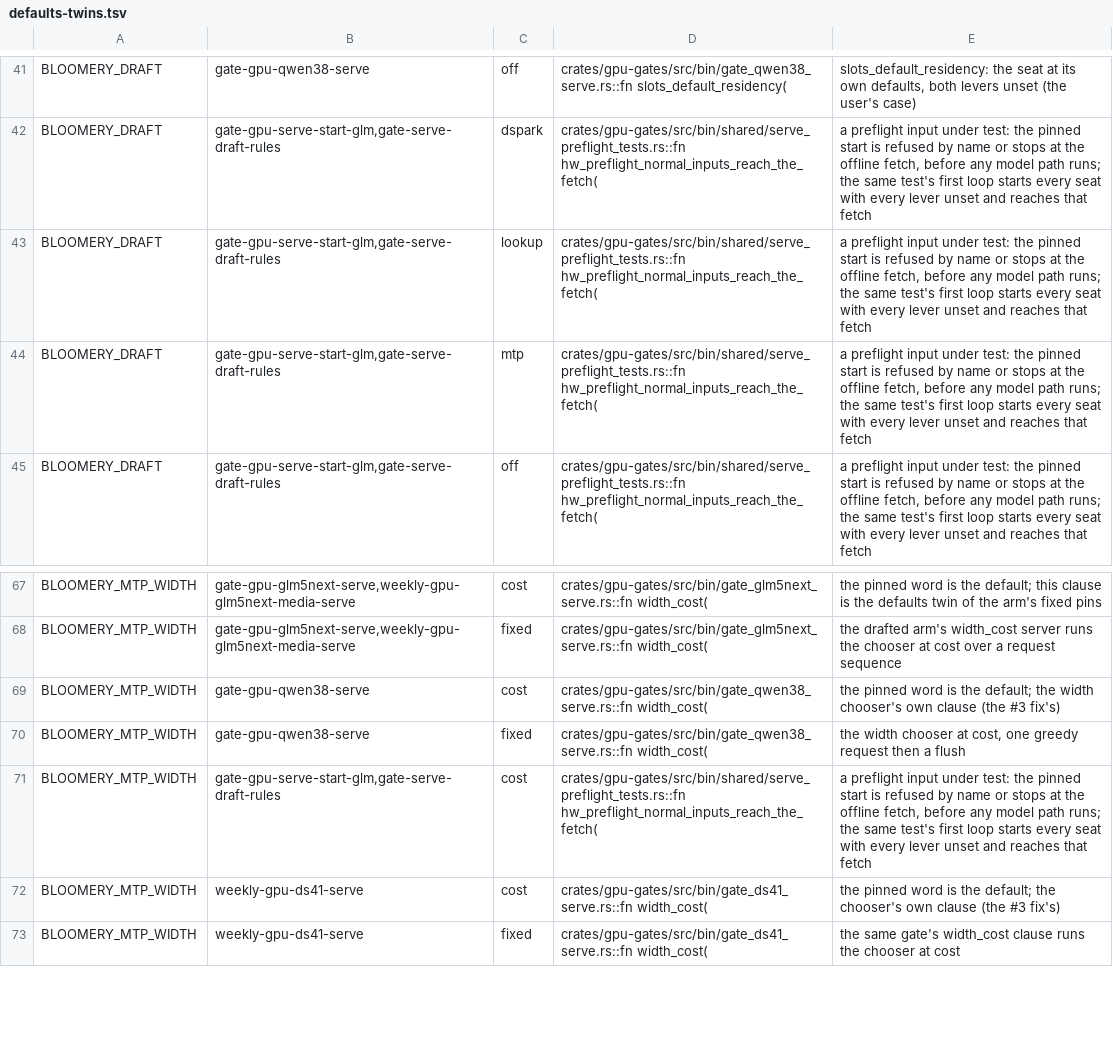
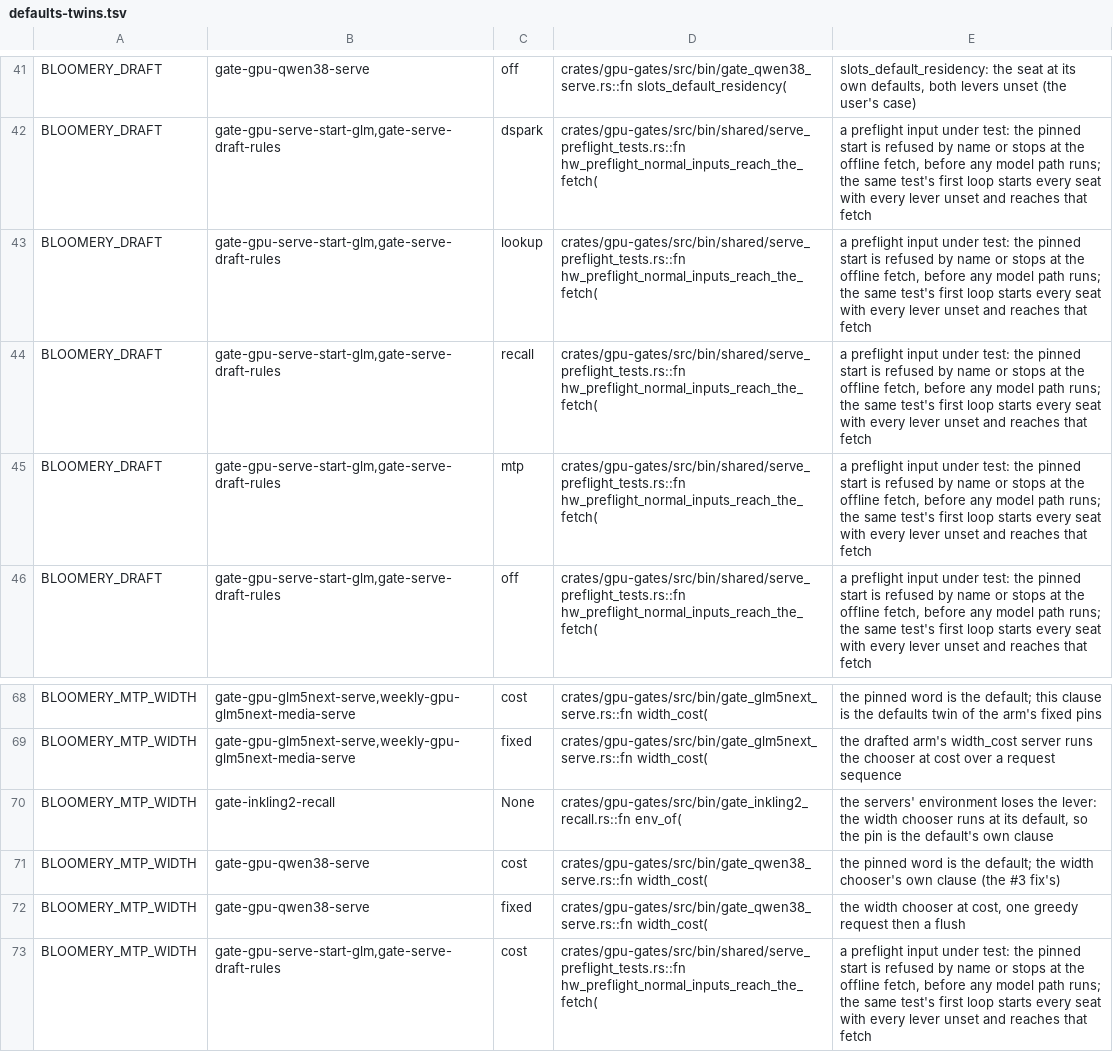
Before and after one commit to midagedev/bloomery, a TSV file: tools/defaults-twins.tsv, drawn as a sheet; only a part is shown, gaps mark what is left out; the shorter side is filled out with more unchanged rows.

```diff
--- a/tools/defaults-twins.tsv
+++ b/tools/defaults-twins.tsv
@@ -43,2 +43,3 @@ BLOOMERY_DRAFT	gate-gpu-serve-start-glm,gate-serve-draft-rules	dspark	crates/gpu
 BLOOMERY_DRAFT	gate-gpu-serve-start-glm,gate-serve-draft-rules	lookup	crates/gpu-gates/src/bin/shared/serve_preflight_tests.rs::fn hw_preflight_normal_inputs_reach_the_fetch(	a preflight input under test: the pinned start is refused by name or stops at the offline fetch, before any model path runs; the same test's first loop starts every seat with every lever unset and reaches that fetch
+BLOOMERY_DRAFT	gate-gpu-serve-start-glm,gate-serve-draft-rules	recall	crates/gpu-gates/src/bin/shared/serve_preflight_tests.rs::fn hw_preflight_normal_inputs_reach_the_fetch(	a preflight input under test: the pinned start is refused by name or stops at the offline fetch, before any model path runs; the same test's first loop starts every seat with every lever unset and reaches that fetch
 BLOOMERY_DRAFT	gate-gpu-serve-start-glm,gate-serve-draft-rules	mtp	crates/gpu-gates/src/bin/shared/serve_preflight_tests.rs::fn hw_preflight_normal_inputs_reach_the_fetch(	a preflight input under test: the pinned start is refused by name or stops at the offline fetch, before any model path runs; the same test's first loop starts every seat with every lever unset and reaches that fetch
@@ -68,2 +69,3 @@ BLOOMERY_MTP_WIDTH	gate-gpu-glm5next-serve,weekly-gpu-glm5next-media-serve	cost
 BLOOMERY_MTP_WIDTH	gate-gpu-glm5next-serve,weekly-gpu-glm5next-media-serve	fixed	crates/gpu-gates/src/bin/gate_glm5next_serve.rs::fn width_cost(	the drafted arm's width_cost server runs the chooser at cost over a request sequence
+BLOOMERY_MTP_WIDTH	gate-inkling2-recall	None	crates/gpu-gates/src/bin/gate_inkling2_recall.rs::fn env_of(	the servers' environment loses the lever: the width chooser runs at its default, so the pin is the default's own clause
 BLOOMERY_MTP_WIDTH	gate-gpu-qwen38-serve	cost	crates/gpu-gates/src/bin/gate_qwen38_serve.rs::fn width_cost(	the pinned word is the default; the width chooser's own clause (the #3 fix's)
```
Also changed, not shown: tools/families.tsv, tools/gate-class.tsv, 23 other files.
